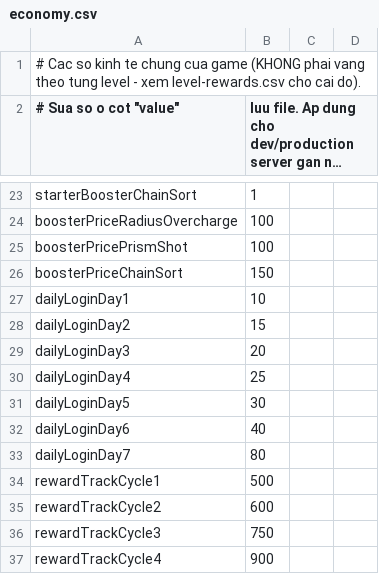
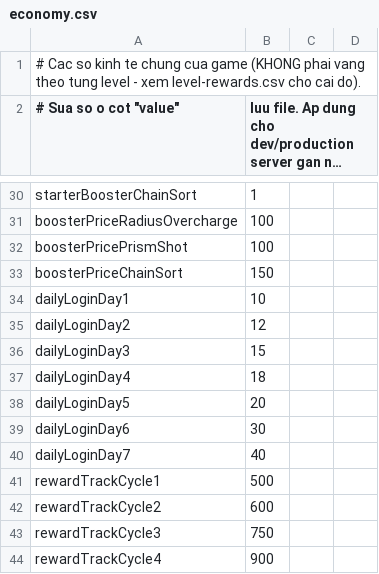
Before and after one commit to nhuay2404/HuyNN8_FinalProject, a CSV file: public/design/economy.csv, drawn as a sheet; only a part is shown, gaps mark what is left out; long unchanged cells end in …; the diff covers the shown part only.

```diff
--- a/public/design/economy.csv
+++ b/public/design/economy.csv
@@ -27,8 +34,8 @@ boosterPriceChainSort,150
 dailyLoginDay1,10
-dailyLoginDay2,15
-dailyLoginDay3,20
-dailyLoginDay4,25
-dailyLoginDay5,30
-dailyLoginDay6,40
-dailyLoginDay7,80
+dailyLoginDay2,12
+dailyLoginDay3,15
+dailyLoginDay4,18
+dailyLoginDay5,20
+dailyLoginDay6,30
+dailyLoginDay7,40
 rewardTrackCycle1,500
```
Also changed, not shown: 12 added rows and 1 edited cell elsewhere in this file, public/design/level-rewards.csv, 24 other files.
